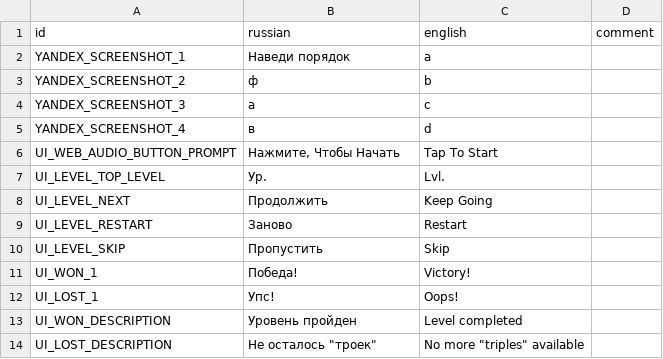
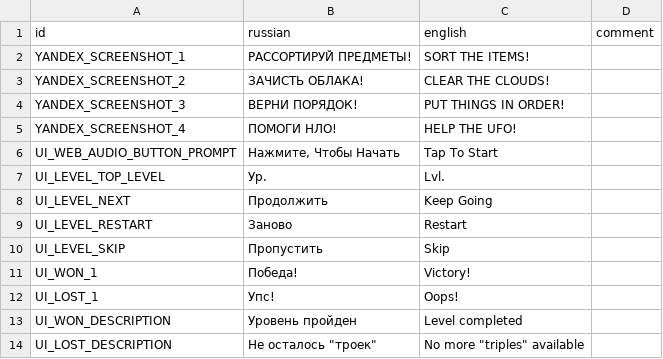
Before and after one commit to hulvdan/emberveil2, a CSV file: assets/localization.csv, drawn as a sheet.

```diff
--- a/assets/localization.csv
+++ b/assets/localization.csv
@@ -1,6 +1,6 @@
 id;russian;english;comment
-YANDEX_SCREENSHOT_1;Наведи порядок;a;
-YANDEX_SCREENSHOT_2;ф;b;
-YANDEX_SCREENSHOT_3;а;c;
-YANDEX_SCREENSHOT_4;в;d;
+YANDEX_SCREENSHOT_1;РАССОРТИРУЙ   ПРЕДМЕТЫ!;SORT   THE   ITEMS!;
+YANDEX_SCREENSHOT_2;ЗАЧИСТЬ   ОБЛАКА!;CLEAR   THE   CLOUDS!;
+YANDEX_SCREENSHOT_3;ВЕРНИ   ПОРЯДОК!;PUT   THINGS   IN   ORDER!;
+YANDEX_SCREENSHOT_4;ПОМОГИ   НЛО!;HELP   THE   UFO!;
 UI_WEB_AUDIO_BUTTON_PROMPT;Нажмите, Чтобы Начать;Tap To Start;
```
Also changed, not shown: 2 other files.
